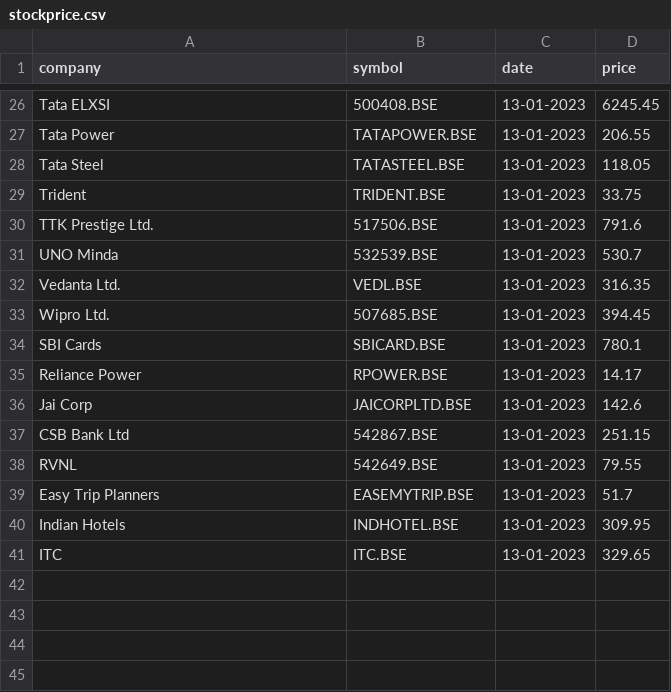
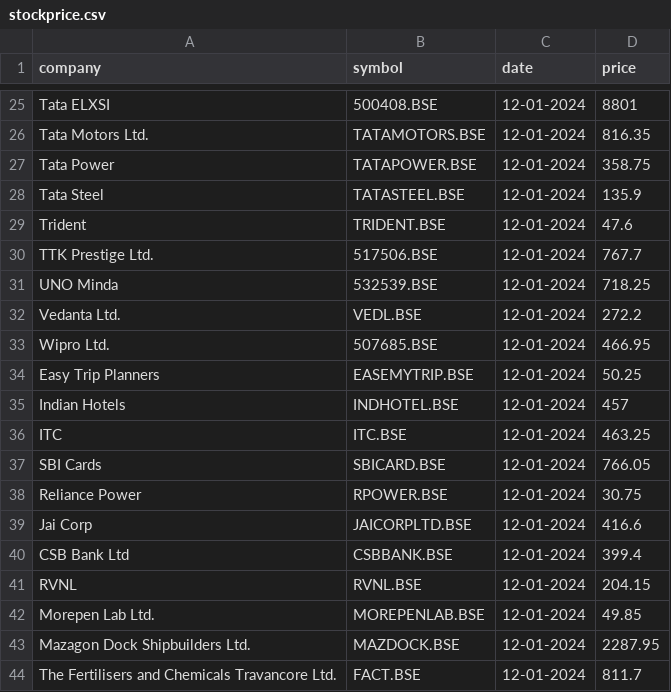
Before and after one commit to AjaySingala/stockprice, a CSV file: stockprice.csv, drawn as a sheet; only a part is shown, gaps mark what is left out; removed rows and columns are numbered as before the commit, all else as after; the diff covers the shown part only; the diff names each change by its address in the sheet, - before the commit and + after, or states it on an @@ line.

```diff
--- a/stockprice.csv
+++ b/stockprice.csv
-C25 (date): 13-01-2023
+C25 (date): 12-01-2024
-D25 (price): 6245.45
+D25 (price): 8801
+row 26: Tata Motors Ltd. | TATAMOTORS.BSE | 12-01-2024 | 816.35
-C27:C33 (date): 13-01-2023
+C27:C33 (date): 12-01-2024
-D27 (price): 206.55
+D27 (price): 358.75
-D28 (price): 118.05
+D28 (price): 135.9
-D29 (price): 33.75
+D29 (price): 47.6
-D30 (price): 791.6
+D30 (price): 767.7
-D31 (price): 530.7
+D31 (price): 718.25
-D32 (price): 316.35
+D32 (price): 272.2
-D33 (price): 394.45
+D33 (price): 466.95
+row 34: Easy Trip Planners | EASEMYTRIP.BSE | 12-01-2024 | 50.25
+row 35: Indian Hotels | INDHOTEL.BSE | 12-01-2024 | 457
+row 36: ITC | ITC.BSE | 12-01-2024 | 463.25
-C37:C41 (date): 13-01-2023
+C37:C41 (date): 12-01-2024
-D37 (price): 780.1
+D37 (price): 766.05
-D38 (price): 14.17
+D38 (price): 30.75
-D39 (price): 142.6
+D39 (price): 416.6
-B40 (symbol): 542867.BSE
+B40 (symbol): CSBBANK.BSE
-D40 (price): 251.15
+D40 (price): 399.4
-B41 (symbol): 542649.BSE
+B41 (symbol): RVNL.BSE
-D41 (price): 79.55
+D41 (price): 204.15
-row 39: Easy Trip Planners | EASEMYTRIP.BSE | 13-01-2023 | 51.7
-row 40: Indian Hotels | INDHOTEL.BSE | 13-01-2023 | 309.95
-row 41: ITC | ITC.BSE | 13-01-2023 | 329.65
+row 42: Morepen Lab Ltd. | MOREPENLAB.BSE | 12-01-2024 | 49.85
+row 43: Mazagon Dock Shipbuilders Ltd. | MAZDOCK.BSE | 12-01-2024 | 2287.95
+row 44: The Fertilisers and Chemicals Travancore Ltd. | FACT.BSE | 12-01-2024 | 811.7
```
Also changed, not shown: 2 added rows, 3 removed rows and 42 edited cells elsewhere in this file.
